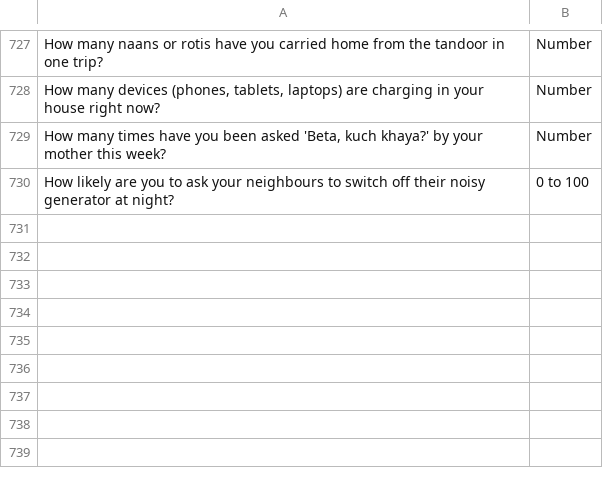
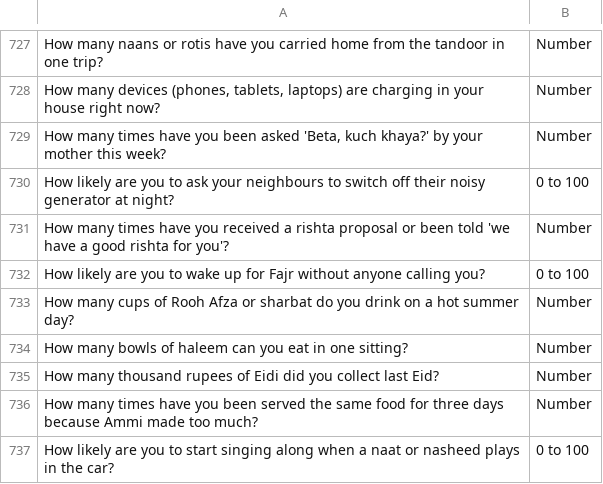
Before and after one commit to theshabab/jorbox, a CSV file: data/seed/data/game14.csv, drawn as a sheet; only a part is shown, gaps mark what is left out.

```diff
--- a/data/seed/data/game14.csv
+++ b/data/seed/data/game14.csv
@@ -730 +730,8 @@ How many naans or rotis have you carried home from the tandoor in one trip?,Numb
 How likely are you to ask your neighbours to switch off their noisy generator at night?,0 to 100
+How many times have you received a rishta proposal or been told 'we have a good rishta for you'?,Number
+How likely are you to wake up for Fajr without anyone calling you?,0 to 100
+How many cups of Rooh Afza or sharbat do you drink on a hot summer day?,Number
+How many bowls of haleem can you eat in one sitting?,Number
+How many thousand rupees of Eidi did you collect last Eid?,Number
+How many times have you been served the same food for three days because Ammi made too much?,Number
+How likely are you to start singing along when a naat or nasheed plays in the car?,0 to 100
```
Also changed, not shown: data/seed/data/game11.csv, data/seed/data/game8.csv, 5 other files.
